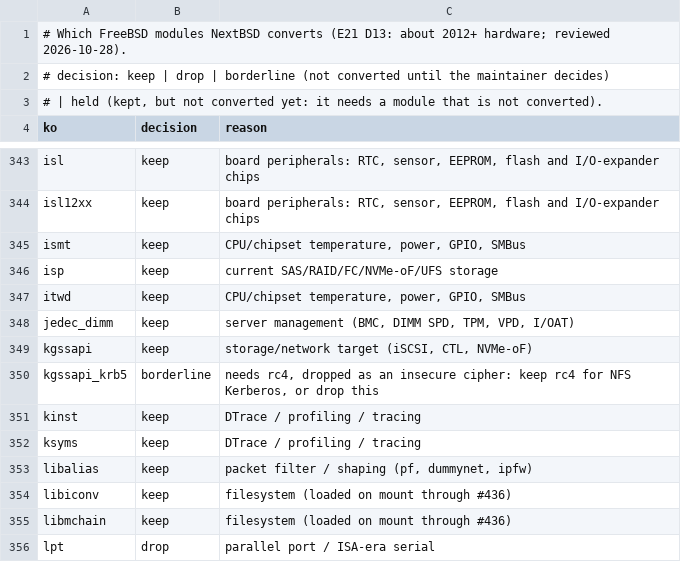
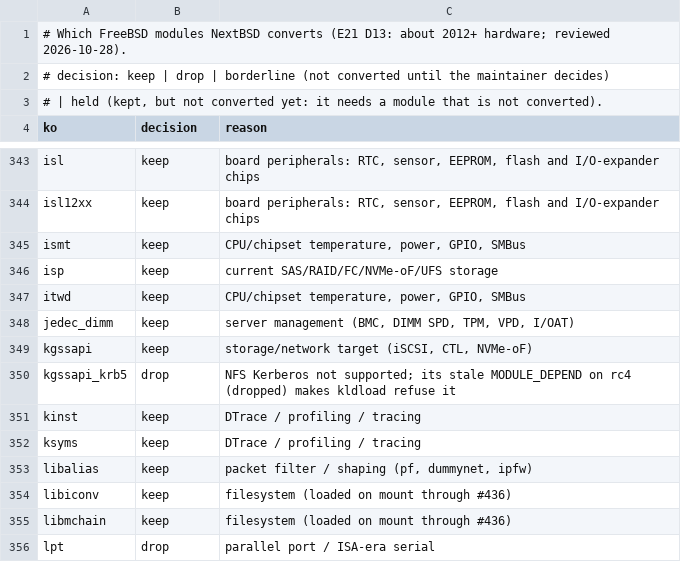
Before and after one commit to nextbsd/nextbsd-kernel-extensions, a TSV file: data/decisions.tsv, drawn as a sheet; only a part is shown, gaps mark what is left out.

```diff
--- a/data/decisions.tsv
+++ b/data/decisions.tsv
@@ -349,3 +349,3 @@ jedec_dimm	keep	server management (BMC, DIMM SPD, TPM, VPD, I/OAT)
 kgssapi	keep	storage/network target (iSCSI, CTL, NVMe-oF)
-kgssapi_krb5	borderline	needs rc4, dropped as an insecure cipher: keep rc4 for NFS Kerberos, or drop this
+kgssapi_krb5	drop	NFS Kerberos not supported; its stale MODULE_DEPEND on rc4 (dropped) makes kldload refuse it
 kinst	keep	DTrace / profiling / tracing
```
Also changed, not shown: data/not-converted.tsv.
